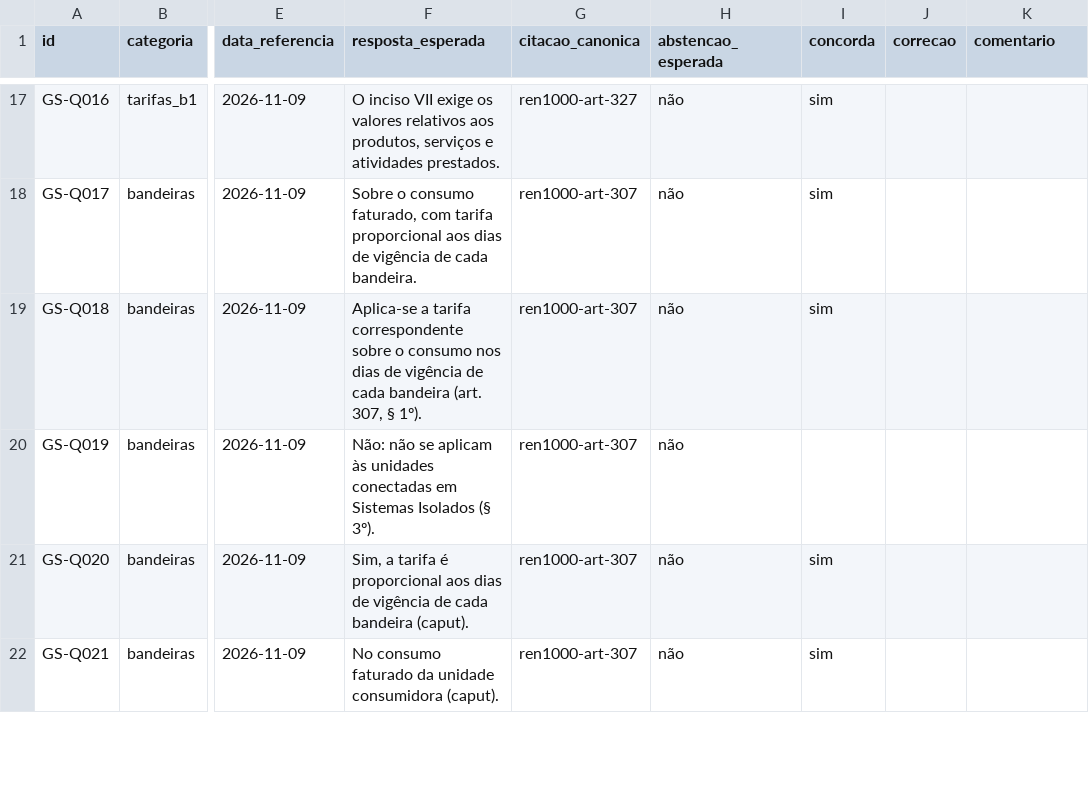
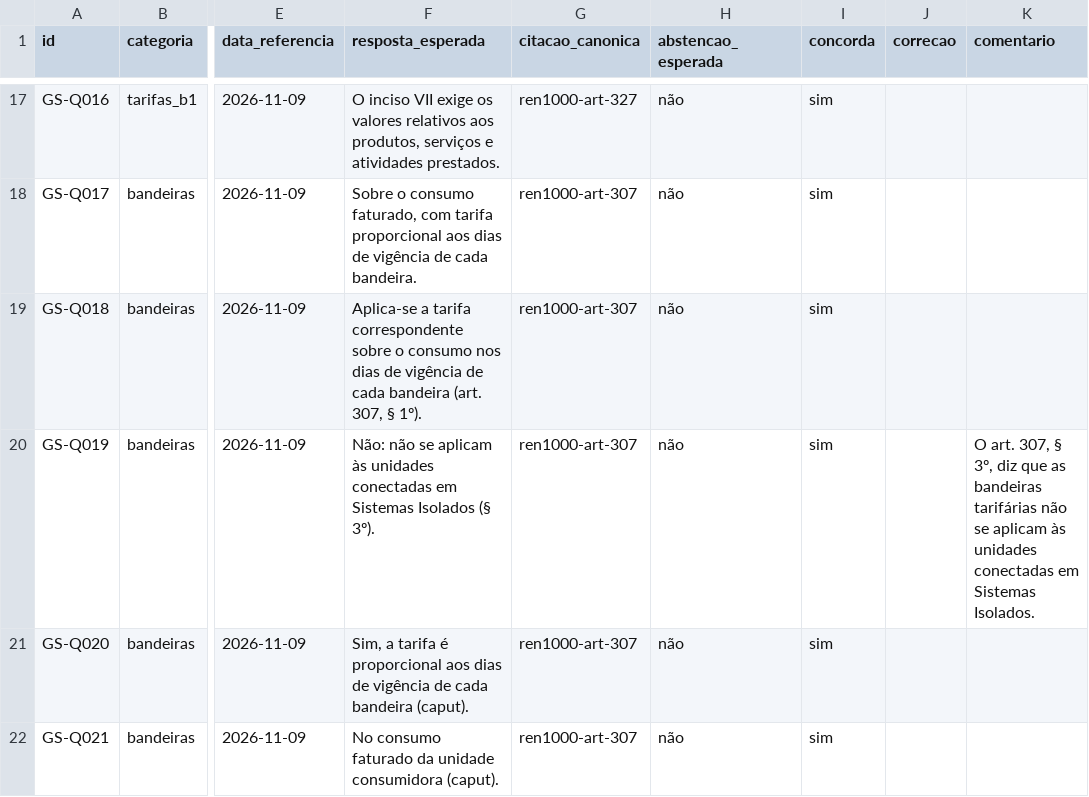
Before and after one commit to grupo-8-residencia/Fatura-Aberta, a CSV file: dados/golden-set/anotacoes/revisao-perguntas.csv, drawn as a sheet; only a part is shown, gaps mark what is left out; the diff covers the shown part only; the diff names each change by its address in the sheet, - before the commit and + after, or states it on an @@ line.

```diff
--- a/dados/golden-set/anotacoes/revisao-perguntas.csv
+++ b/dados/golden-set/anotacoes/revisao-perguntas.csv
-I20 (concorda): (empty)
+I20 (concorda): sim
-K20 (comentario): (empty)
+K20 (comentario): O art. 307, § 3º, diz que as bandeiras tarifárias não se aplicam às unidades conectadas em Sistemas Isolados.
```
Also changed, not shown: 6 edited cells elsewhere in this file.
